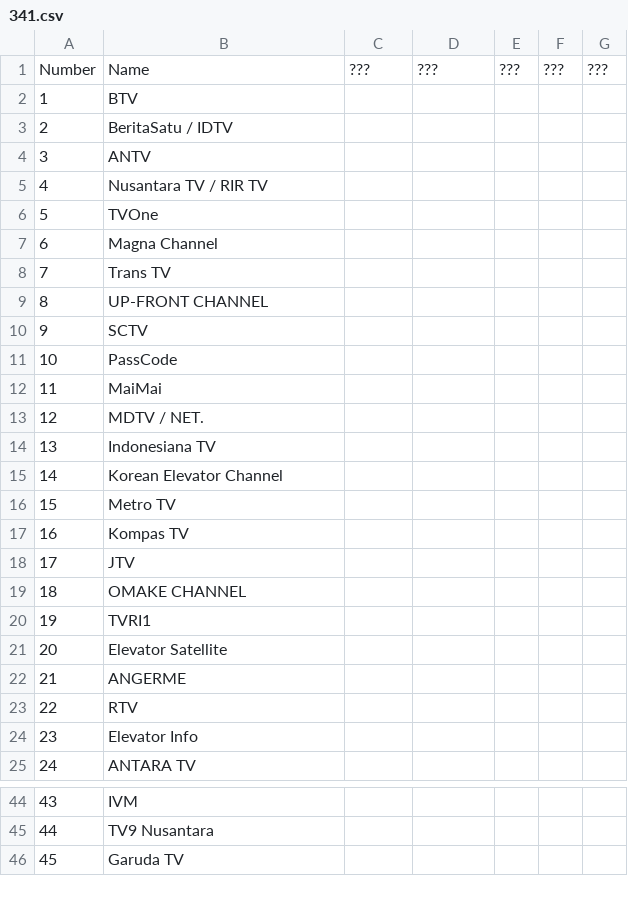
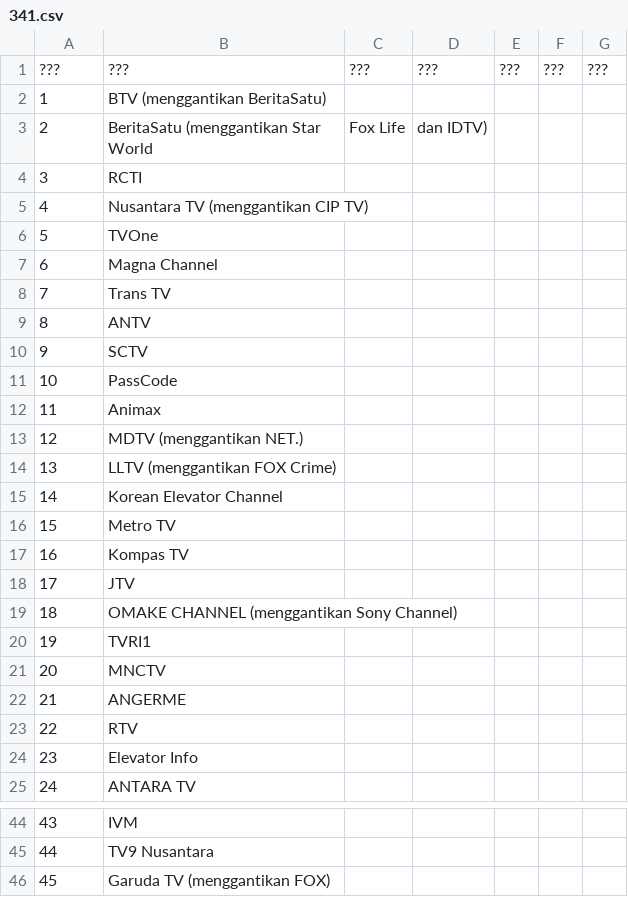
Before and after one commit to TG635-alt126xA/ExtendedMaster113, a CSV file: 341.csv, drawn as a sheet; only a part is shown, gaps mark what is left out; the diff covers the shown part only.

Commit message:
Update 341.csv

```diff
--- a/341.csv
+++ b/341.csv
@@ -1,6 +1,6 @@
-Number,Name,???,???,???,???,???
-1,BTV,,,,,
-2,BeritaSatu / IDTV,,,,,
-3,ANTV,,,,,
-4,Nusantara TV / RIR TV,,,,,
+???,???,???,???,???,???,???
+1,BTV (menggantikan BeritaSatu),,,,,
+2,BeritaSatu (menggantikan Star World, Fox Life, dan IDTV),,,,,
+3,RCTI,,,,,
+4,Nusantara TV (menggantikan CIP TV),,,,,
 5,TVOne,,,,,
@@ -8,8 +8,8 @@ Number,Name,???,???,???,???,???
 7,Trans TV,,,,,
-8,UP-FRONT CHANNEL,,,,,
+8,ANTV,,,,,
 9,SCTV,,,,,
 10,PassCode,,,,,
-11,MaiMai,,,,,
-12,MDTV / NET.,,,,,
-13,Indonesiana TV,,,,,
+11,Animax,,,,,
+12,MDTV (menggantikan NET.),,,,,
+13,LLTV (menggantikan FOX Crime),,,,,
 14,Korean Elevator Channel,,,,,
@@ -18,5 +18,5 @@ Number,Name,???,???,???,???,???
 17,JTV,,,,,
-18,OMAKE CHANNEL,,,,,
+18,OMAKE CHANNEL (menggantikan Sony Channel),,,,,
 19,TVRI1,,,,,
-20,Elevator Satellite,,,,,
+20,MNCTV,,,,,
 21,ANGERME,,,,,
@@ -45,2 +45,2 @@ Number,Name,???,???,???,???,???
 44,TV9 Nusantara,,,,,
-45,Garuda TV,,,,,
+45,Garuda TV (menggantikan FOX),,,,,
```
Also changed, not shown: 4 edited cells elsewhere in this file.
